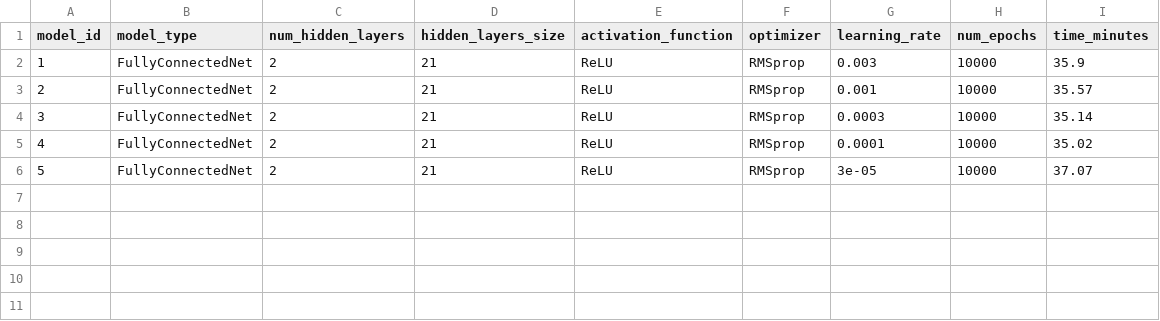
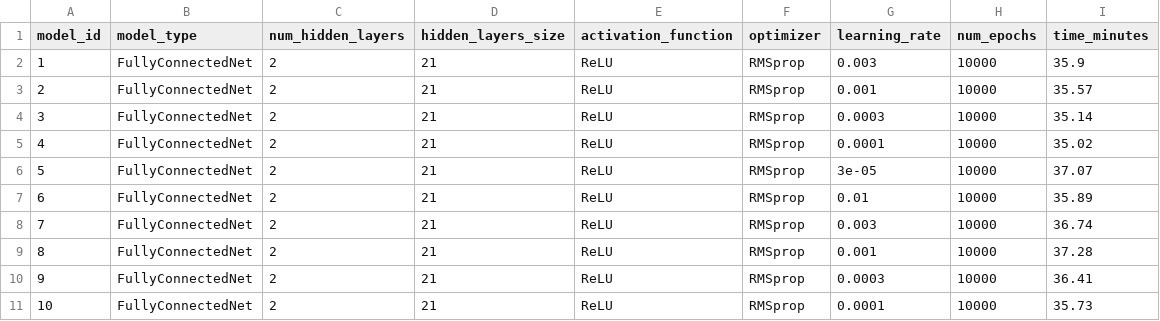
Before and after one commit to mfjacobsen/Edge_of_Stability, a CSV file: output/metadata_rmsprop.csv, drawn as a sheet; the diff names each change by its address in the sheet, - before the commit and + after, or states it on an @@ line.

Commit message:
run RMSProp

```diff
--- a/output/metadata_rmsprop.csv
+++ b/output/metadata_rmsprop.csv
+row 7: 6 | FullyConnectedNet | 2 | 21 | ReLU | RMSprop | 0.01 | 10000 | 35.89
+row 8: 7 | FullyConnectedNet | 2 | 21 | ReLU | RMSprop | 0.003 | 10000 | 36.74
+row 9: 8 | FullyConnectedNet | 2 | 21 | ReLU | RMSprop | 0.001 | 10000 | 37.28
+row 10: 9 | FullyConnectedNet | 2 | 21 | ReLU | RMSprop | 0.0003 | 10000 | 36.41
+row 11: 10 | FullyConnectedNet | 2 | 21 | ReLU | RMSprop | 0.0001 | 10000 | 35.73
```
